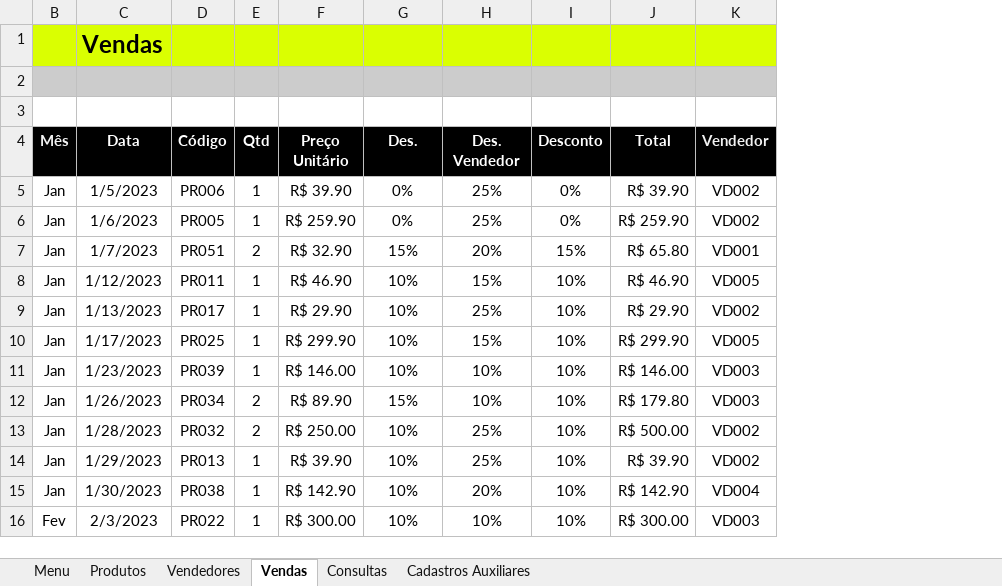
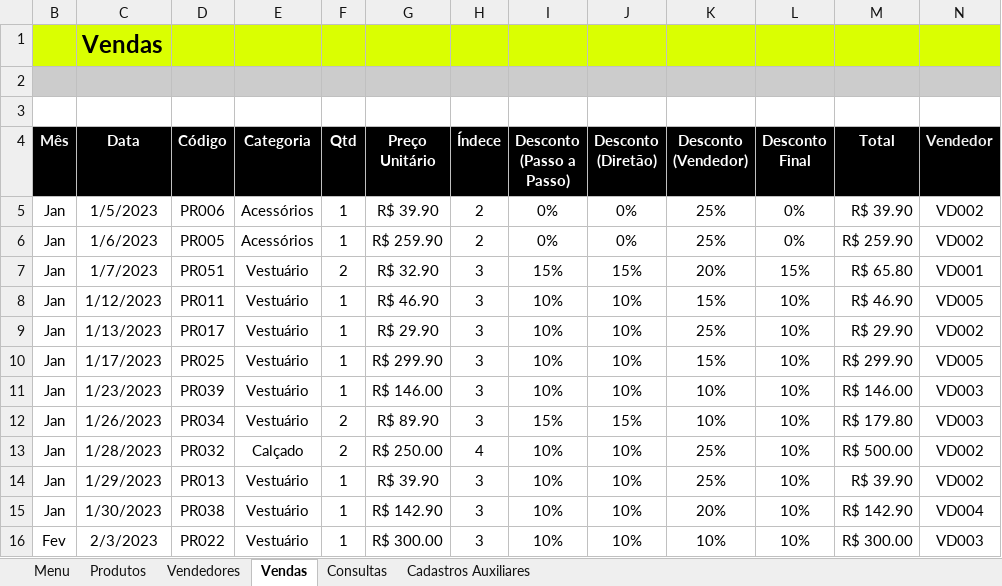
Before and after one commit to DevSamirColiveira/portfolio-em-dados, an Excel workbook: Excel/E-commerce_meteora/E-commerce_Meteora_v2.xlsx, sheet Vendas, drawn as a sheet; only a part is shown; values as stored, in another font and other column widths than the file's, no borders; charts and pictures and conditional formats and table styles not drawn; addresses are those after the commit; ↵ is a line break in a cell; the diff names each change by its address in the sheet, - before the commit and + after, or states it on an @@ line.

```diff
--- a/Excel/E-commerce_meteora/E-commerce_Meteora_v2.xlsx (sheet Vendas)
+++ b/Excel/E-commerce_meteora/E-commerce_Meteora_v2.xlsx (sheet Vendas)
+column E (Categoria), rows 5-16: Acessórios | Acessórios | Vestuário | Vestuário | Vestuário | Vestuário | Vestuário | Vestuário | Calçado | Vestuário | Vestuário | Vestuário
+column H (Índece), rows 5-16: 2 | 2 | 3 | 3 | 3 | 3 | 3 | 3 | 4 | 3 | 3 | 3
+column J (Desconto (Diretão)), rows 5-16: 0% | 0% | 15% | 10% | 10% | 10% | 10% | 15% | 10% | 10% | 10% | 10%
-I4: Des.
+I4: Desconto ↵ (Passo a Passo)
-K4: Des. Vendedor
+K4: Desconto ↵ (Vendedor)
-L4: Desconto
+L4: Desconto Final
```
Also changed, not shown: sheet Consultas, formulas that keep their value, charts or pictures, Excel/E-commerce_meteora/E-commerce_Meteora_v1.0.xlsx, Excel/E-commerce_meteora/E-commerce_Meteora_v1.2_DASHBOARD.xlsx, 9 other files.
